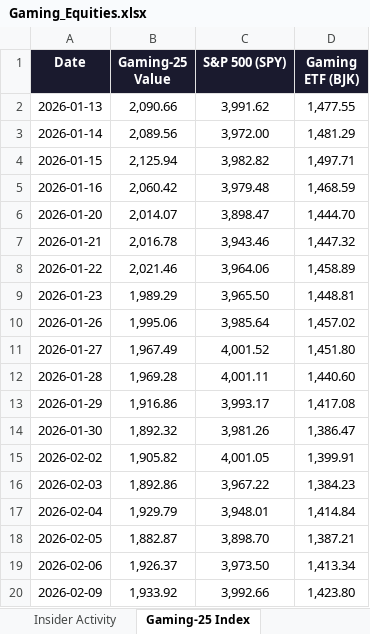
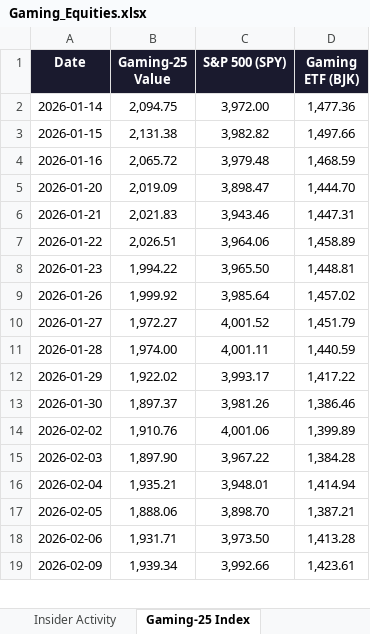
Before and after one commit to rdavidtooley-cpu/casino-gaming-intel, an Excel workbook: Gaming_Equities.xlsx, sheet Gaming-25 Index, drawn as a sheet; only a part is shown; values as stored, in another font and other column widths than the file's, no borders; removed rows and columns are numbered as before the commit, all else as after; the diff covers the shown part only; the diff names each change by its address in the sheet, - before the commit and + after, or states it on an @@ line.

Commit message:
Auto-refresh: casino gaming market data update 2026-04-11 12:38

```diff
--- a/Gaming_Equities.xlsx (sheet Gaming-25 Index)
+++ b/Gaming_Equities.xlsx (sheet Gaming-25 Index)
-row 2: 2026-01-13 | 2,090.66 | 3,991.62 | 1,477.55
-B2 (Gaming-25 Value): 2,089.56
+B2 (Gaming-25 Value): 2,094.75
-D2 (Gaming ETF (BJK)): 1,481.29
+D2 (Gaming ETF (BJK)): 1,477.36
-B3 (Gaming-25 Value): 2,125.94
+B3 (Gaming-25 Value): 2,131.38
-D3 (Gaming ETF (BJK)): 1,497.71
+D3 (Gaming ETF (BJK)): 1,497.66
-B4 (Gaming-25 Value): 2,060.42
+B4 (Gaming-25 Value): 2,065.72
-B5 (Gaming-25 Value): 2,014.07
+B5 (Gaming-25 Value): 2,019.09
-B6 (Gaming-25 Value): 2,016.78
+B6 (Gaming-25 Value): 2,021.83
-D6 (Gaming ETF (BJK)): 1,447.32
+D6 (Gaming ETF (BJK)): 1,447.31
-B7 (Gaming-25 Value): 2,021.46
+B7 (Gaming-25 Value): 2,026.51
-B8 (Gaming-25 Value): 1,989.29
+B8 (Gaming-25 Value): 1,994.22
-B9 (Gaming-25 Value): 1,995.06
+B9 (Gaming-25 Value): 1,999.92
-B10 (Gaming-25 Value): 1,967.49
+B10 (Gaming-25 Value): 1,972.27
-D10 (Gaming ETF (BJK)): 1,451.80
+D10 (Gaming ETF (BJK)): 1,451.79
-B11 (Gaming-25 Value): 1,969.28
+B11 (Gaming-25 Value): 1,974.00
-D11 (Gaming ETF (BJK)): 1,440.60
+D11 (Gaming ETF (BJK)): 1,440.59
-B12 (Gaming-25 Value): 1,916.86
+B12 (Gaming-25 Value): 1,922.02
-D12 (Gaming ETF (BJK)): 1,417.08
+D12 (Gaming ETF (BJK)): 1,417.22
-B13 (Gaming-25 Value): 1,892.32
+B13 (Gaming-25 Value): 1,897.37
-D13 (Gaming ETF (BJK)): 1,386.47
+D13 (Gaming ETF (BJK)): 1,386.46
-B14 (Gaming-25 Value): 1,905.82
+B14 (Gaming-25 Value): 1,910.76
-C14 (S&P 500 (SPY)): 4,001.05
+C14 (S&P 500 (SPY)): 4,001.06
-D14 (Gaming ETF (BJK)): 1,399.91
+D14 (Gaming ETF (BJK)): 1,399.89
-B15 (Gaming-25 Value): 1,892.86
+B15 (Gaming-25 Value): 1,897.90
-D15 (Gaming ETF (BJK)): 1,384.23
+D15 (Gaming ETF (BJK)): 1,384.28
-B16 (Gaming-25 Value): 1,929.79
+B16 (Gaming-25 Value): 1,935.21
-D16 (Gaming ETF (BJK)): 1,414.84
+D16 (Gaming ETF (BJK)): 1,414.94
-B17 (Gaming-25 Value): 1,882.87
+B17 (Gaming-25 Value): 1,888.06
-B18 (Gaming-25 Value): 1,926.37
+B18 (Gaming-25 Value): 1,931.71
-D18 (Gaming ETF (BJK)): 1,413.34
+D18 (Gaming ETF (BJK)): 1,413.28
-B19 (Gaming-25 Value): 1,933.92
+B19 (Gaming-25 Value): 1,939.34
-D19 (Gaming ETF (BJK)): 1,423.80
+D19 (Gaming ETF (BJK)): 1,423.61
```
Also changed, not shown: 1 added row and 79 edited cells elsewhere in this sheet, sheet Overview, sheet Performance, sheet Valuation, sheet Sector Rankings, sheet Analyst Estimates, sheet Insider Activity, 18 other files.
